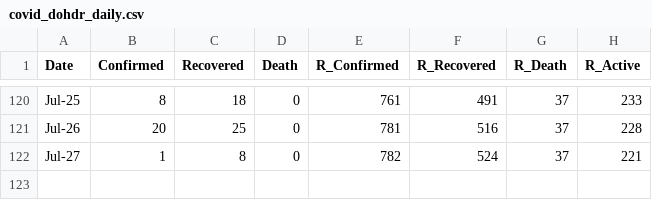
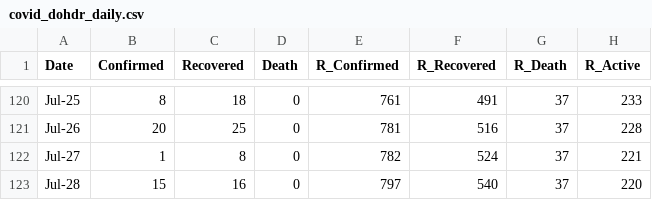
Before and after one commit to djmacao/Covid-19, a CSV file: Covid_Davao_Data/covid_dohdr_daily.csv, drawn as a sheet; only a part is shown, gaps mark what is left out.

```diff
--- a/Covid_Davao_Data/covid_dohdr_daily.csv
+++ b/Covid_Davao_Data/covid_dohdr_daily.csv
@@ -122 +122,2 @@ Jul-26,20,25,0,781,516,37,228
 Jul-27,1,8,0,782,524,37,221
+Jul-28,15,16,0,797,540,37,220
```
Also changed, not shown: Covid_Davao_Data/Covid - Davao Region - DOH Davao Region.csv, Covid_Davao_Data/covid_dohdr_locations.csv, 2 other files.
